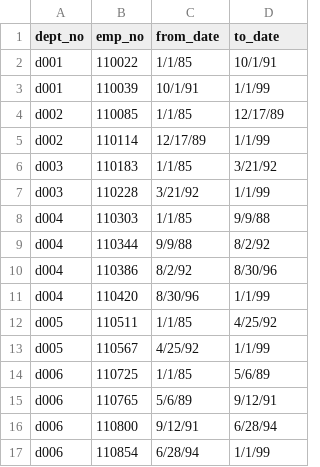
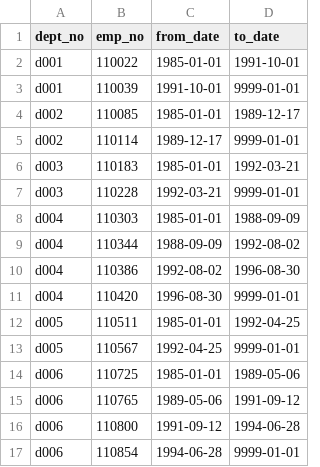
Before and after one commit to peytonmford/Pewlett-Hackard-Analysis, a CSV file: Data/dept_manager.csv, drawn as a sheet; only a part is shown; the diff covers the shown part only.

Commit message:
Added a list of possible retirement employees.

```diff
--- a/Data/dept_manager.csv
+++ b/Data/dept_manager.csv
@@ -2,16 +2,16 @@ dept_no,emp_no,from_date,to_date
-d001,110022,1/1/85,10/1/91
-d001,110039,10/1/91,1/1/99
-d002,110085,1/1/85,12/17/89
-d002,110114,12/17/89,1/1/99
-d003,110183,1/1/85,3/21/92
-d003,110228,3/21/92,1/1/99
-d004,110303,1/1/85,9/9/88
-d004,110344,9/9/88,8/2/92
-d004,110386,8/2/92,8/30/96
-d004,110420,8/30/96,1/1/99
-d005,110511,1/1/85,4/25/92
-d005,110567,4/25/92,1/1/99
-d006,110725,1/1/85,5/6/89
-d006,110765,5/6/89,9/12/91
-d006,110800,9/12/91,6/28/94
-d006,110854,6/28/94,1/1/99
+"d001",110022,"1985-01-01","1991-10-01"
+"d001",110039,"1991-10-01","9999-01-01"
+"d002",110085,"1985-01-01","1989-12-17"
+"d002",110114,"1989-12-17","9999-01-01"
+"d003",110183,"1985-01-01","1992-03-21"
+"d003",110228,"1992-03-21","9999-01-01"
+"d004",110303,"1985-01-01","1988-09-09"
+"d004",110344,"1988-09-09","1992-08-02"
+"d004",110386,"1992-08-02","1996-08-30"
+"d004",110420,"1996-08-30","9999-01-01"
+"d005",110511,"1985-01-01","1992-04-25"
+"d005",110567,"1992-04-25","9999-01-01"
+"d006",110725,"1985-01-01","1989-05-06"
+"d006",110765,"1989-05-06","1991-09-12"
+"d006",110800,"1991-09-12","1994-06-28"
+"d006",110854,"1994-06-28","9999-01-01"
```
Also changed, not shown: 16 edited cells elsewhere in this file, 4 other files.
